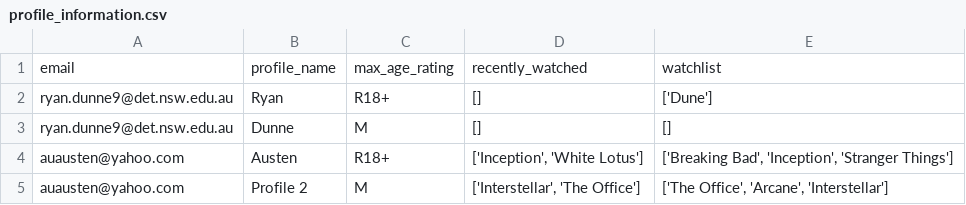
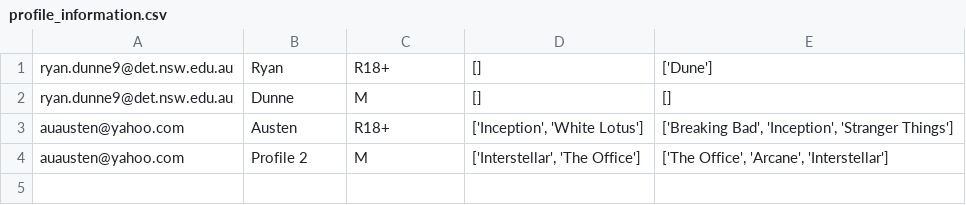
Before and after one commit to BaulkhamHillsHS/PrelimSE-26-Group1, a CSV file: profile_information.csv, drawn as a sheet.

Commit message:
Update csv for final push

```diff
--- a/profile_information.csv
+++ b/profile_information.csv
@@ -1,2 +1 @@
-email,profile_name,max_age_rating,recently_watched,watchlist
 ryan.dunne9@det.nsw.edu.au,Ryan,R18+,[],['Dune']
```
